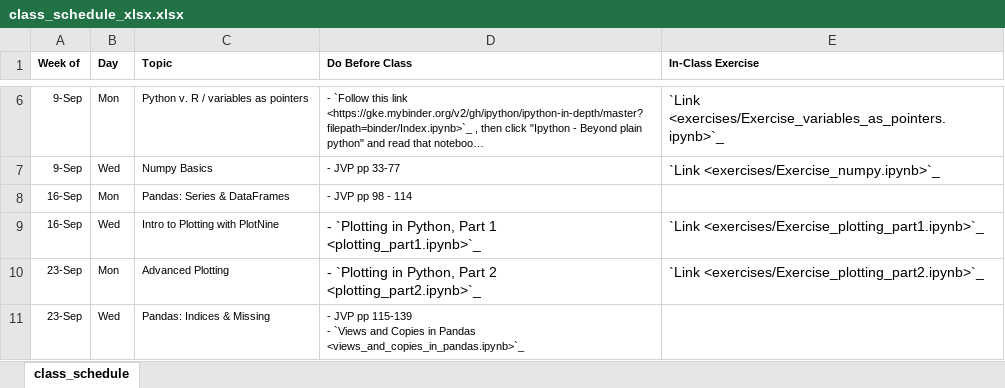
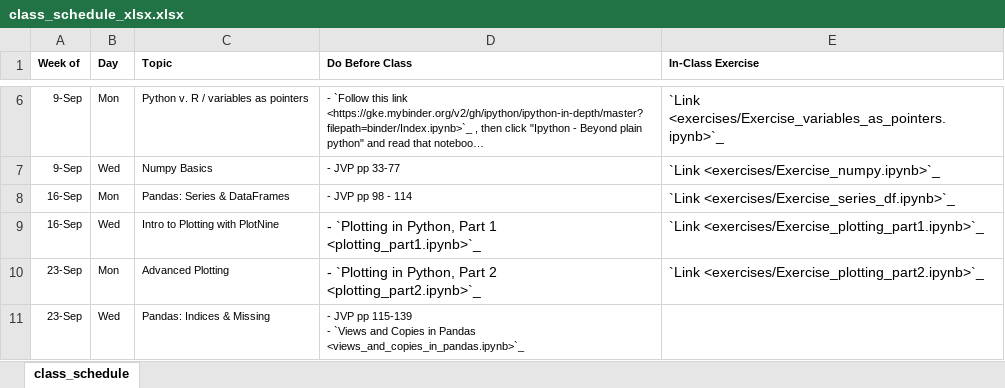
Before and after one commit to nickeubank/data-science-in-julia, an Excel workbook: source/class_schedule_xlsx.xlsx, sheet class_schedule, drawn as a sheet; only a part is shown, gaps mark what is left out; long unchanged cells end in …; values as stored, in another font and other column widths than the file's, no borders; the diff names each change by its address in the sheet, - before the commit and + after, or states it on an @@ line.

Commit message:
add first pandas exercise

```diff
--- a/source/class_schedule_xlsx.xlsx (sheet class_schedule)
+++ b/source/class_schedule_xlsx.xlsx (sheet class_schedule)
-E8 (In-Class Exercise): (empty)
+E8 (In-Class Exercise): `Link <exercises/Exercise_series_df.ipynb>`_
```
Also changed, not shown: 10 other files.
